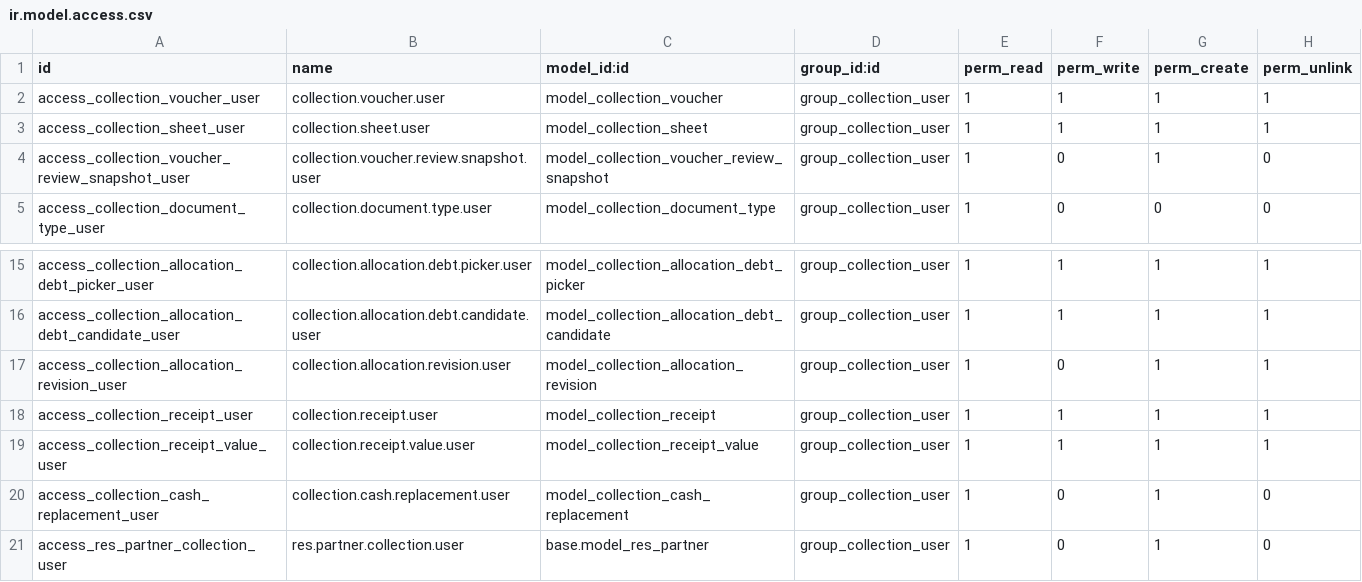
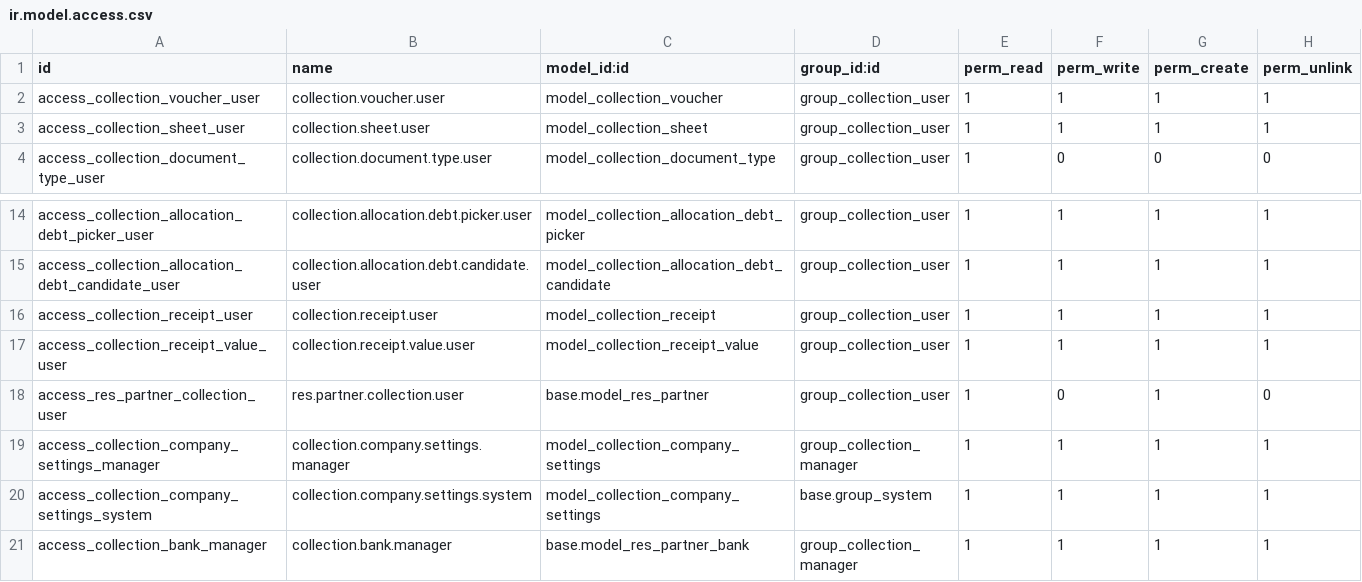
Before and after one commit to crisdavico/collections, a CSV file: security/ir.model.access.csv, drawn as a sheet; only a part is shown, gaps mark what is left out; the shorter side is filled out with more unchanged rows.

Commit message:
refactor(collection)!: remove the audit models
Drop collection.allocation.revision, collection.voucher.review.snapshot
and the collection.cash.replacement ledger. MCP replay keeps working
through request_id, content_hash and request_log on the allocation, and
the cash swap undo recalculates from stored counters instead of ledger
rows, so audit rows no longer block deleting records.

```diff
--- a/security/ir.model.access.csv
+++ b/security/ir.model.access.csv
@@ -3,3 +3,2 @@ access_collection_voucher_user,collection.voucher.user,model_collection_voucher,
 access_collection_sheet_user,collection.sheet.user,model_collection_sheet,group_collection_user,1,1,1,1
-access_collection_voucher_review_snapshot_user,collection.voucher.review.snapshot.user,model_collection_voucher_review_snapshot,group_collection_user,1,0,1,0
 access_collection_document_type_user,collection.document.type.user,model_collection_document_type,group_collection_user,1,0,0,0
@@ -16,6 +15,4 @@ access_collection_allocation_debt_picker_user,collection.allocation.debt.picker.
 access_collection_allocation_debt_candidate_user,collection.allocation.debt.candidate.user,model_collection_allocation_debt_candidate,group_collection_user,1,1,1,1
-access_collection_allocation_revision_user,collection.allocation.revision.user,model_collection_allocation_revision,group_collection_user,1,0,1,1
 access_collection_receipt_user,collection.receipt.user,model_collection_receipt,group_collection_user,1,1,1,1
 access_collection_receipt_value_user,collection.receipt.value.user,model_collection_receipt_value,group_collection_user,1,1,1,1
-access_collection_cash_replacement_user,collection.cash.replacement.user,model_collection_cash_replacement,group_collection_user,1,0,1,0
 access_res_partner_collection_user,res.partner.collection.user,base.model_res_partner,group_collection_user,1,0,1,0
```
Also changed, not shown: 45 other files.
